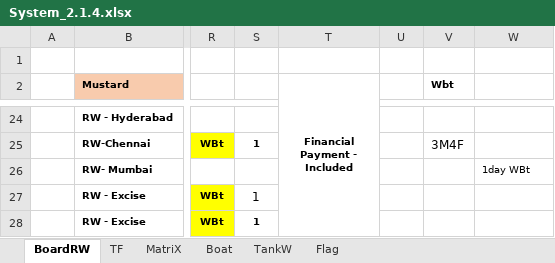
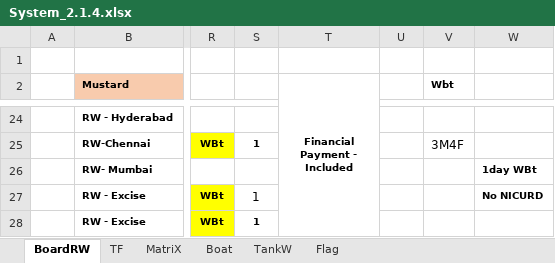
Before and after one commit to sawanCoder11/System_Work_RW, an Excel workbook: System_2.1.4.xlsx, sheet BoardRW, drawn as a sheet; only a part is shown, gaps mark what is left out; values as stored, in another font and other column widths than the file's, no borders; the diff names each change by its address in the sheet, - before the commit and + after, or states it on an @@ line.

Commit message:
Rw Usage Updates
NI Curd Not Applicable for Today's Wbt

```diff
--- a/System_2.1.4.xlsx (sheet BoardRW)
+++ b/System_2.1.4.xlsx (sheet BoardRW)
-W26 bold: off
+W26 bold: on
-W27: (empty)
+W27: No NICURD
```
